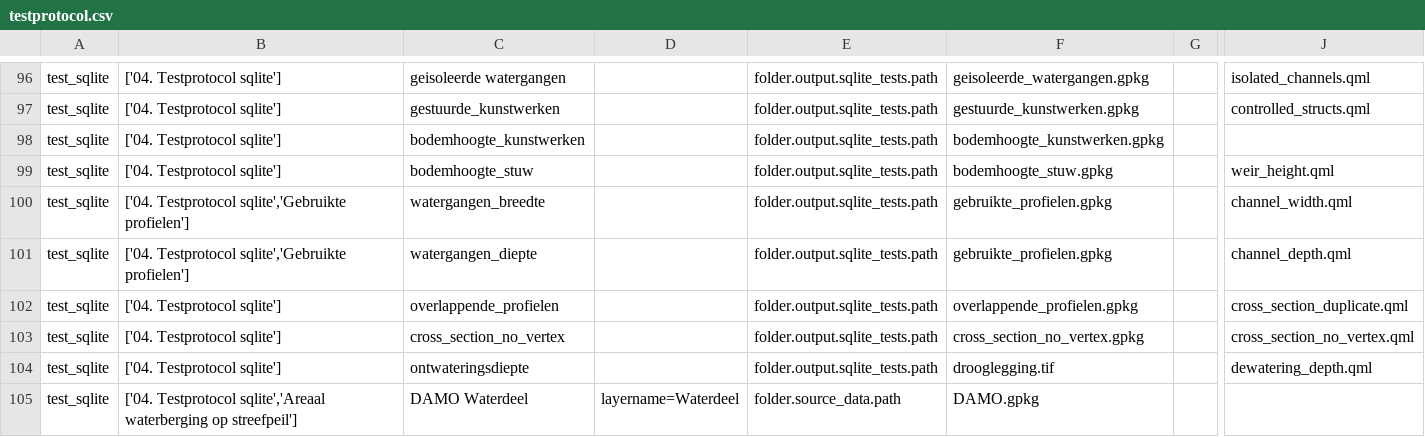
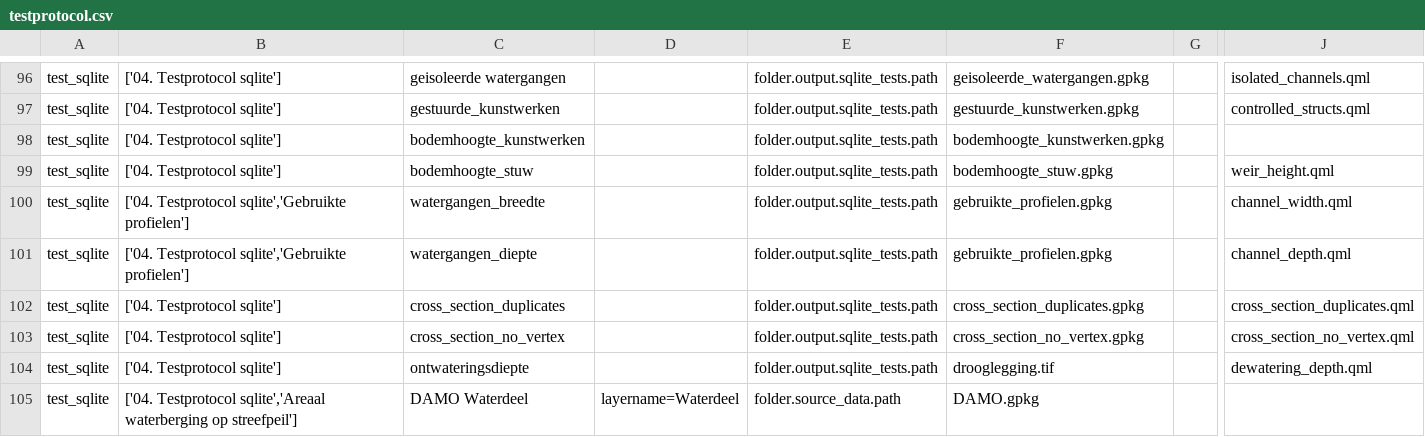
Before and after one commit to threedi/hhnk-threedi-plugin, a CSV file: hhnk_threedi_plugin/qgis_interaction/layer_structure/testprotocol.csv, drawn as a sheet; only a part is shown, gaps mark what is left out; the diff names each change by its address in the sheet, - before the commit and + after, or states it on an @@ line.

```diff
--- a/hhnk_threedi_plugin/qgis_interaction/layer_structure/testprotocol.csv
+++ b/hhnk_threedi_plugin/qgis_interaction/layer_structure/testprotocol.csv
-C102: overlappende_profielen
+C102: cross_section_duplicates
-F102: overlappende_profielen.gpkg
+F102: cross_section_duplicates.gpkg
-J102: cross_section_duplicate.qml
+J102: cross_section_duplicates.qml
```
Also changed, not shown: 4 other files.
